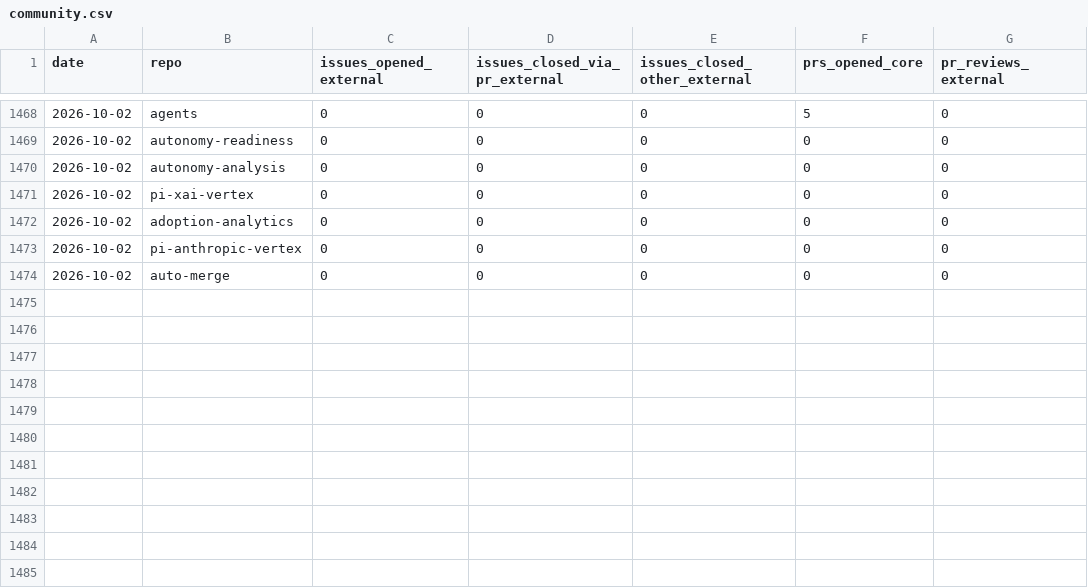
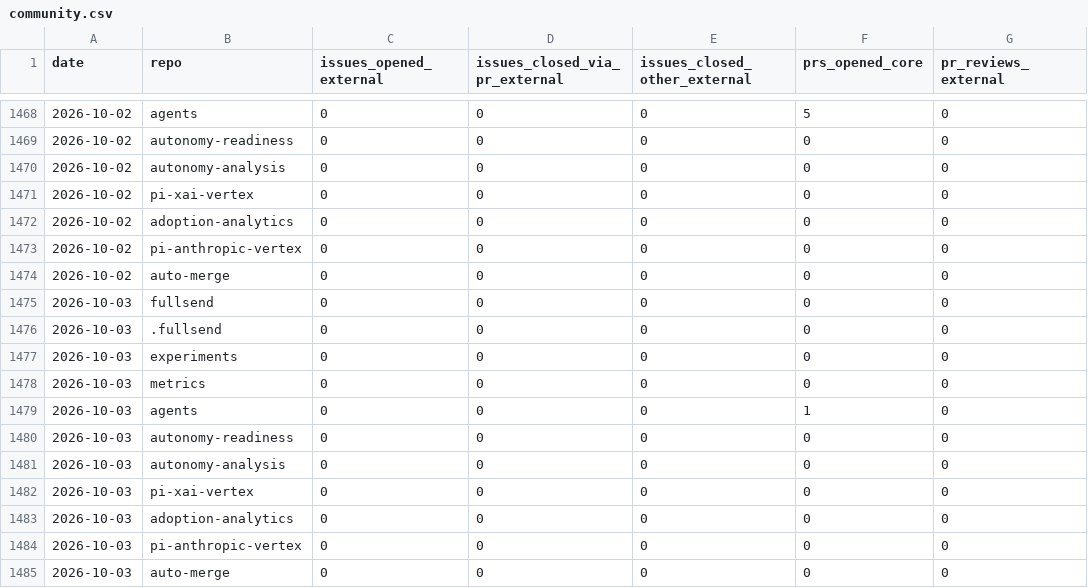
Before and after one commit to fullsend-ai/metrics, a CSV file: docs/community.csv, drawn as a sheet; only a part is shown, gaps mark what is left out.

```diff
--- a/docs/community.csv
+++ b/docs/community.csv
@@ -1474 +1474,12 @@ date,repo,issues_opened_external,issues_closed_via_pr_external,issues_closed_oth
 2026-10-02,auto-merge,0,0,0,0,0
+2026-10-03,fullsend,0,0,0,0,0
+2026-10-03,.fullsend,0,0,0,0,0
+2026-10-03,experiments,0,0,0,0,0
+2026-10-03,metrics,0,0,0,0,0
+2026-10-03,agents,0,0,0,1,0
+2026-10-03,autonomy-readiness,0,0,0,0,0
+2026-10-03,autonomy-analysis,0,0,0,0,0
+2026-10-03,pi-xai-vertex,0,0,0,0,0
+2026-10-03,adoption-analytics,0,0,0,0,0
+2026-10-03,pi-anthropic-vertex,0,0,0,0,0
+2026-10-03,auto-merge,0,0,0,0,0
```
Also changed, not shown: docs/community-details.csv, docs/metrics.csv, 6 other files.
